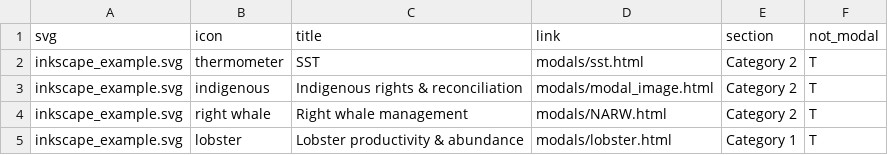
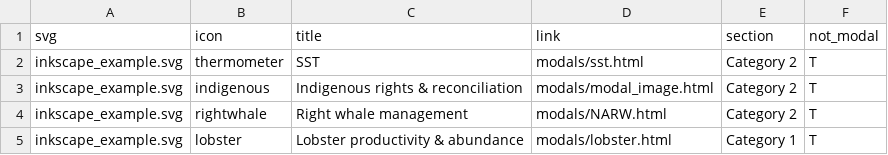
Before and after one commit to vpourfaraj/infographic, a CSV file: icon_link.csv, drawn as a sheet.

```diff
--- a/icon_link.csv
+++ b/icon_link.csv
@@ -3,3 +3,3 @@ inkscape_example.svg,thermometer,SST,modals/sst.html,Category 2,T
 inkscape_example.svg,indigenous,Indigenous rights & reconciliation,modals/modal_image.html,Category 2,T
-inkscape_example.svg,right whale,Right whale management,modals/NARW.html,Category 2,T
+inkscape_example.svg,rightwhale,Right whale management,modals/NARW.html,Category 2,T
 inkscape_example.svg,lobster,Lobster productivity & abundance,modals/lobster.html,Category 1,T
```
Also changed, not shown: 1 other file.
